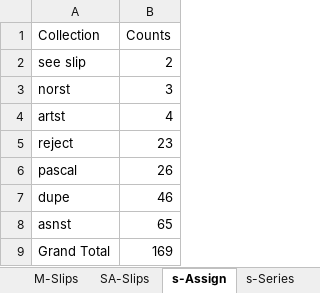
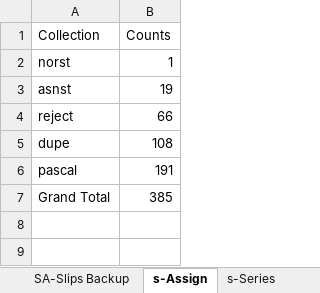
Before and after one commit to ahlisbon/CJKmaterialProcessing, an Excel workbook: Donation - Template.xlsm, sheet s-Assign, drawn as a sheet; values as stored, in another font and other column widths than the file's, no borders; charts and pictures not drawn; removed rows and columns are numbered as before the commit, all else as after; the diff names each change by its address in the sheet, - before the commit and + after, or states it on an @@ line.

```diff
--- a/Donation - Template.xlsm (sheet s-Assign)
+++ b/Donation - Template.xlsm (sheet s-Assign)
+sheet tab: SA-Slips Backup
-row 2: see slip | 2
-B2 (Counts): 3
+B2 (Counts): 1
-row 4: artst | 4
+row 3: asnst | 19
-B4 (Counts): 23
+B4 (Counts): 66
-row 6: pascal | 26
-B5 (Counts): 46
+B5 (Counts): 108
-row 8: asnst | 65
+row 6: pascal | 191
-B7 (Counts): 169
+B7 (Counts): 385
```
Also changed, not shown: sheet Donation, sheet s-Series, sheet s-Pub, sheet s-Date, sheet SA-Slips, sheet M-Slips, 1 more sheet, other sheet tabs, formulas that keep their value, hidden cells, charts or pictures.
